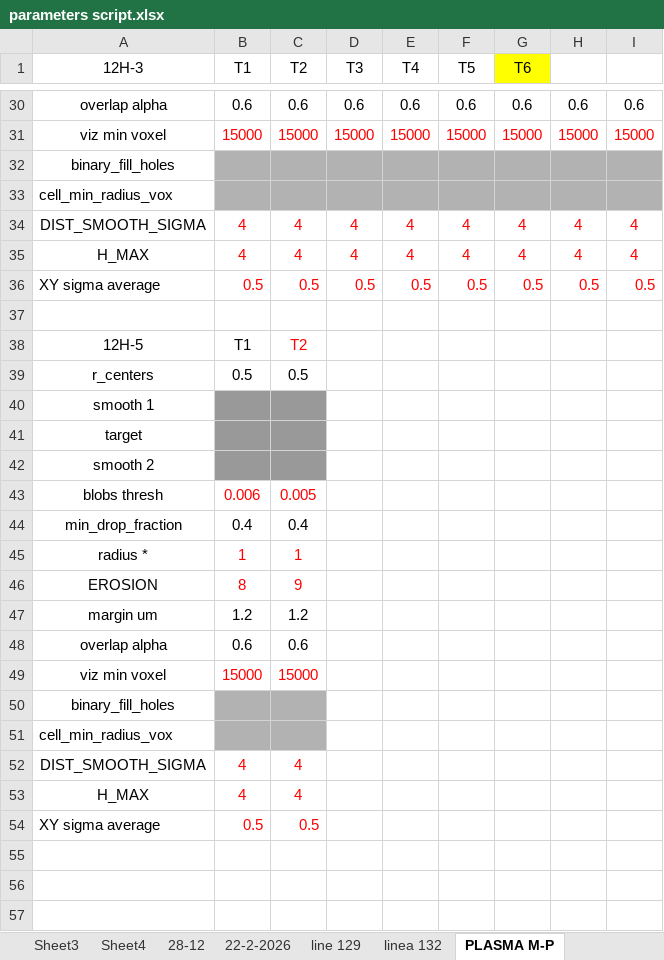
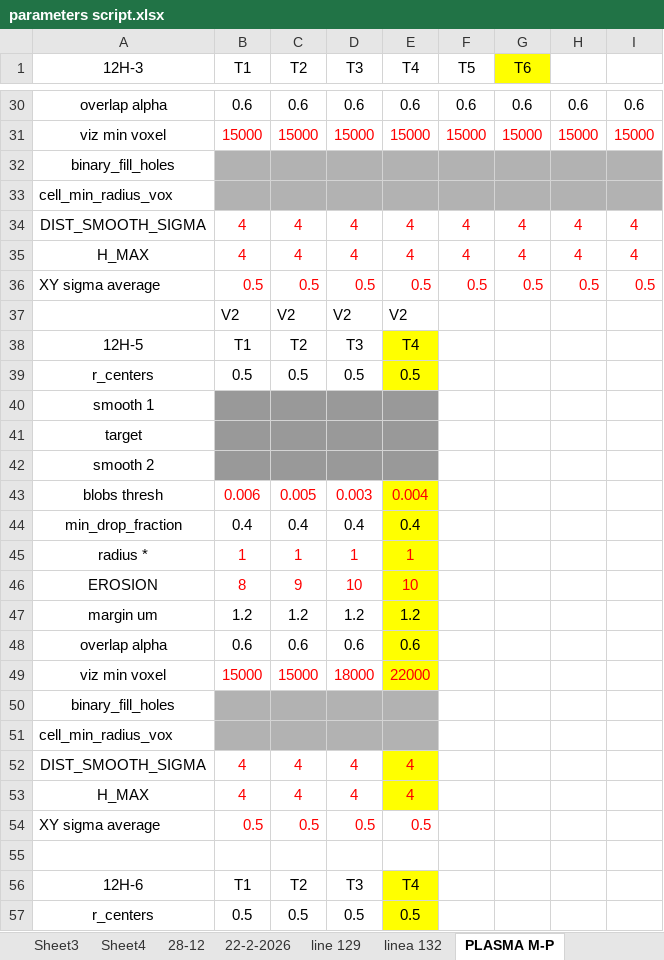
Before and after one commit to Nahuel88Ar/Lysosomes, an Excel workbook: parameters script.xlsx, sheet PLASMA M-P, drawn as a sheet; only a part is shown, gaps mark what is left out; values as stored, in another font and other column widths than the file's, no borders; the diff covers the shown part only; the diff names each change by its address in the sheet, - before the commit and + after, or states it on an @@ line.

```diff
--- a/parameters script.xlsx (sheet PLASMA M-P)
+++ b/parameters script.xlsx (sheet PLASMA M-P)
-row 37: (empty)
+row 37:  | V2 | V2 | V2 | V2
-C38 text colour: #FF0000
+C38 text colour: black
-D38 (T3): (empty)
+D38 (T3): T3
-E38 (T4): (empty)
+E38 (T4): T4
-E38:E39 fill: none
+E38:E39 fill: #FFFF00
-D39 (T3): (empty)
+D39 (T3): 0.5
-E39 (T4): (empty)
+E39 (T4): 0.5
-D40:E42 fill: none
+D40:E42 fill: #999999
-D43 (T3): (empty)
+D43 (T3): 0.003
-E43 (T4): (empty)
+E43 (T4): 0.004
-E43:E49 fill: none
+E43:E49 fill: #FFFF00
-D44 (T3): (empty)
+D44 (T3): 0.4
-E44 (T4): (empty)
+E44 (T4): 0.4
-D45 (T3): (empty)
+D45 (T3): 1
-E45 (T4): (empty)
+E45 (T4): 1
-D46 (T3): (empty)
+D46 (T3): 10
-E46 (T4): (empty)
+E46 (T4): 10
-D47 (T3): (empty)
+D47 (T3): 1.2
-E47 (T4): (empty)
+E47 (T4): 1.2
-D48 (T3): (empty)
+D48 (T3): 0.6
-E48 (T4): (empty)
+E48 (T4): 0.6
-D49 (T3): (empty)
+D49 (T3): 18000
-E49 (T4): (empty)
+E49 (T4): 22000
-D50:E51 fill: none
+D50:E51 fill: #B2B2B2
-D52:D53 (T3): (empty)
+D52:D53 (T3): 4
-E52:E53 (T4): (empty)
+E52:E53 (T4): 4
-E52:E53 fill: none
+E52:E53 fill: #FFFF00
-D54 (T3): (empty)
+D54 (T3): 0.5
-E54 (T4): (empty)
+E54 (T4): 0.5
+row 55: (empty)
+row 56: 12H-6 | T1 | T2 | T3 | T4
+row 57: r_centers | 0.5 | 0.5 | 0.5 | 0.5
```
Also changed, not shown: 17 added rows and 1 edited cell elsewhere in this sheet, 1 other file.
